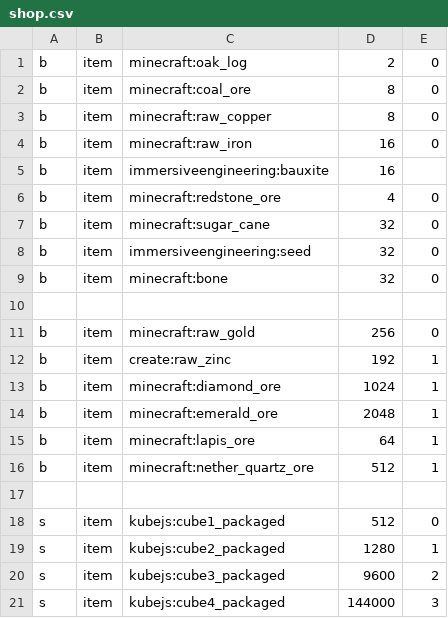
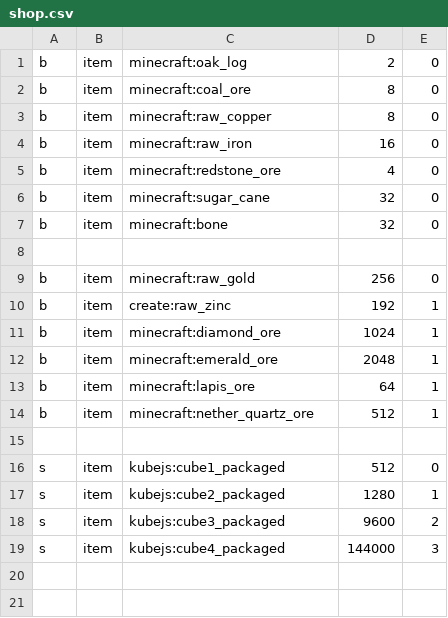
Before and after one commit to adamico/mechanical-mastery-plus, a CSV file: config/adminshop/shop.csv, drawn as a sheet; the diff names each change by its address in the sheet, - before the commit and + after, or states it on an @@ line.

Commit message:
Update shop.csv

```diff
--- a/config/adminshop/shop.csv
+++ b/config/adminshop/shop.csv
-row 5: b | item | immersiveengineering:bauxite | 16
-row 8: b | item | immersiveengineering:seed | 32 | 0
```
